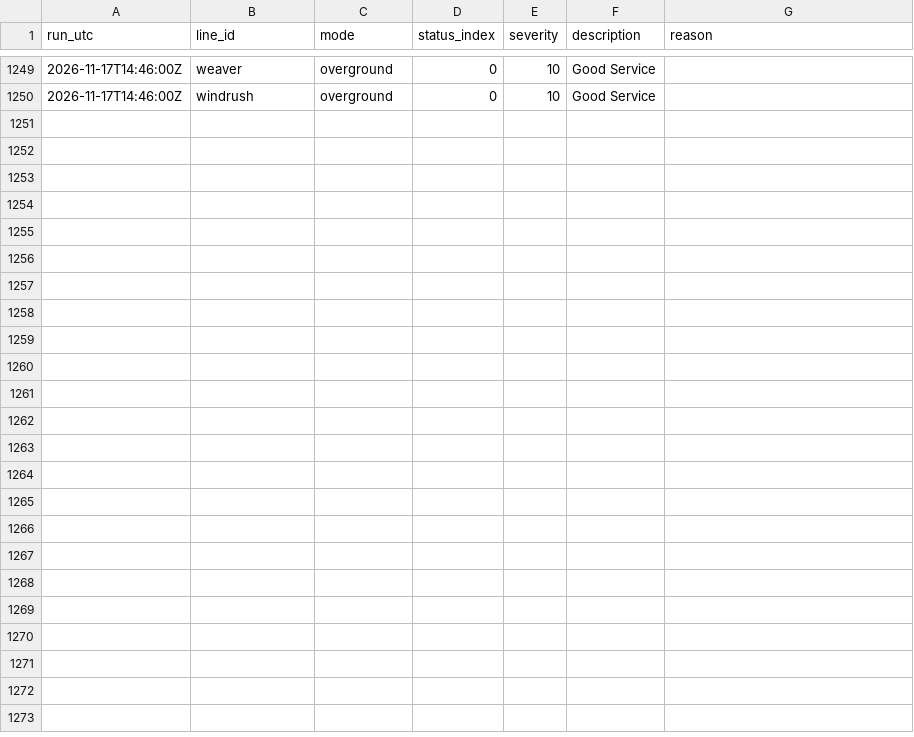
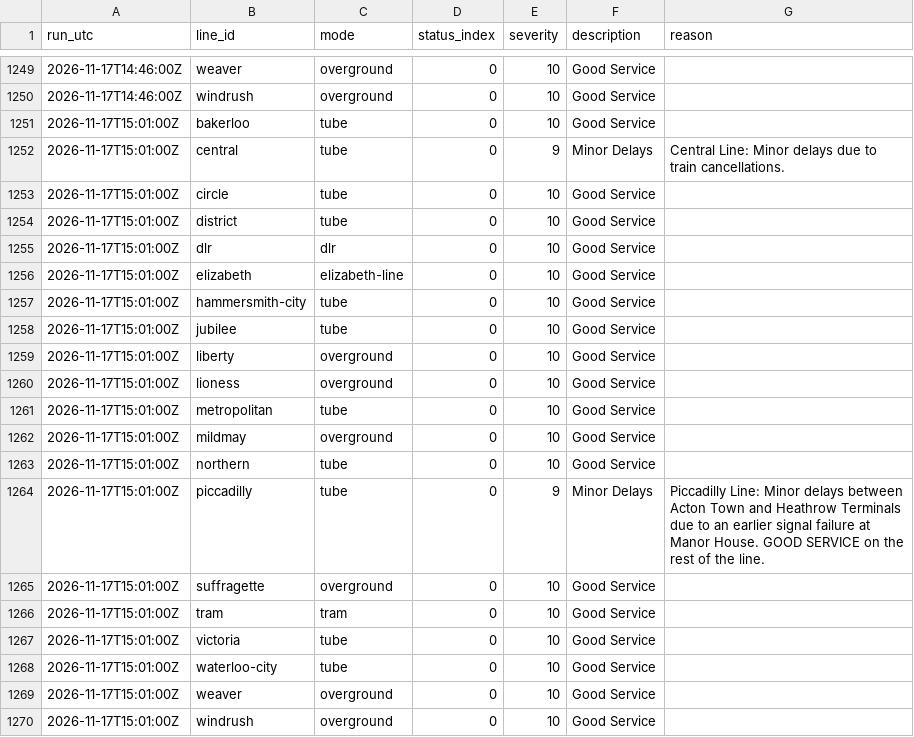
Before and after one commit to IbrahimJahwari/IbrahimJahwari.github.io, a CSV file: raw/2026-11-17/line_status.csv, drawn as a sheet; only a part is shown, gaps mark what is left out.

```diff
--- a/raw/2026-11-17/line_status.csv
+++ b/raw/2026-11-17/line_status.csv
@@ -1250 +1250,21 @@ run_utc,line_id,mode,status_index,severity,description,reason
 2026-11-17T14:46:00Z,windrush,overground,0,10,Good Service,
+2026-11-17T15:01:00Z,bakerloo,tube,0,10,Good Service,
+2026-11-17T15:01:00Z,central,tube,0,9,Minor Delays,Central Line: Minor delays due to train cancellations.
+2026-11-17T15:01:00Z,circle,tube,0,10,Good Service,
+2026-11-17T15:01:00Z,district,tube,0,10,Good Service,
+2026-11-17T15:01:00Z,dlr,dlr,0,10,Good Service,
+2026-11-17T15:01:00Z,elizabeth,elizabeth-line,0,10,Good Service,
+2026-11-17T15:01:00Z,hammersmith-city,tube,0,10,Good Service,
+2026-11-17T15:01:00Z,jubilee,tube,0,10,Good Service,
+2026-11-17T15:01:00Z,liberty,overground,0,10,Good Service,
+2026-11-17T15:01:00Z,lioness,overground,0,10,Good Service,
+2026-11-17T15:01:00Z,metropolitan,tube,0,10,Good Service,
+2026-11-17T15:01:00Z,mildmay,overground,0,10,Good Service,
+2026-11-17T15:01:00Z,northern,tube,0,10,Good Service,
+2026-11-17T15:01:00Z,piccadilly,tube,0,9,Minor Delays,Piccadilly Line: Minor delays between Acton Town and Heathrow Terminals due to an earlier signal failure at Manor House. GOOD SERVICE on the rest of the line.
+2026-11-17T15:01:00Z,suffragette,overground,0,10,Good Service,
+2026-11-17T15:01:00Z,tram,tram,0,10,Good Service,
+2026-11-17T15:01:00Z,victoria,tube,0,10,Good Service,
+2026-11-17T15:01:00Z,waterloo-city,tube,0,10,Good Service,
+2026-11-17T15:01:00Z,weaver,overground,0,10,Good Service,
+2026-11-17T15:01:00Z,windrush,overground,0,10,Good Service,
```
Also changed, not shown: raw/2026-11-17/collection_log.csv, raw/2026-11-17/lifts.csv, 6 other files.
